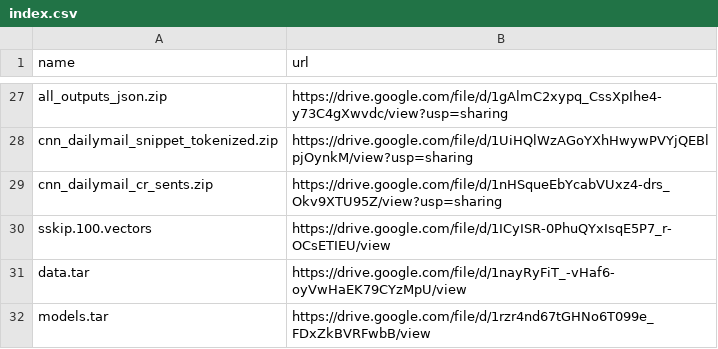
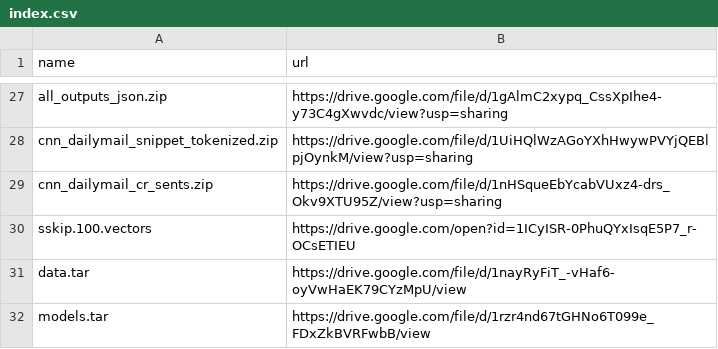
Before and after one commit to cestwc/index, a CSV file: index.csv, drawn as a sheet; only a part is shown, gaps mark what is left out.

Commit message:
Update index.csv

```diff
--- a/index.csv
+++ b/index.csv
@@ -29,3 +29,3 @@ cnn_dailymail_snippet_tokenized.zip, https://drive.google.com/file/d/1UiHQlWzAGo
 cnn_dailymail_cr_sents.zip, https://drive.google.com/file/d/1nHSqueEbYcabVUxz4-drs_Okv9XTU95Z/view?usp=sharing
-sskip.100.vectors, https://drive.google.com/file/d/1ICyISR-0PhuQYxIsqE5P7_r-OCsETIEU/view
+sskip.100.vectors, https://drive.google.com/open?id=1ICyISR-0PhuQYxIsqE5P7_r-OCsETIEU
 data.tar, https://drive.google.com/file/d/1nayRyFiT_-vHaf6-oyVwHaEK79CYzMpU/view
```
